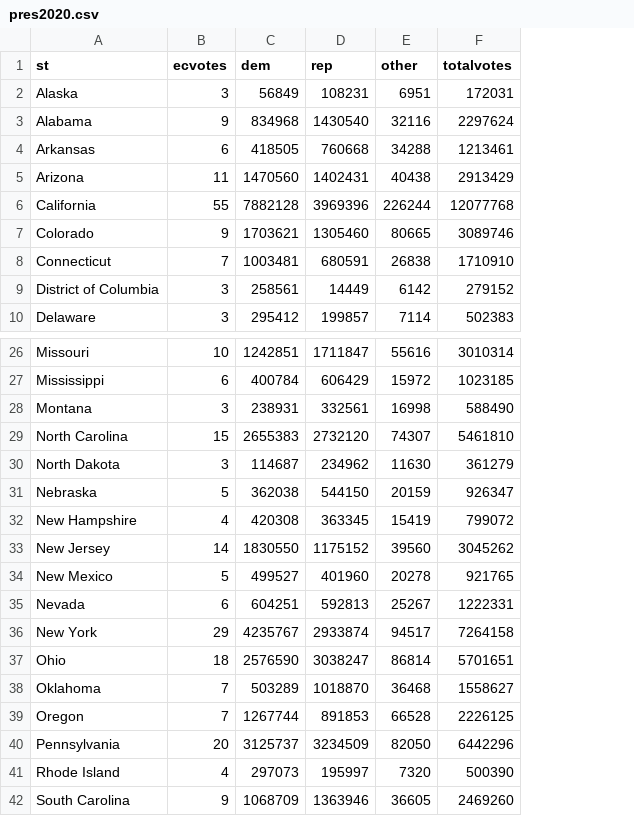
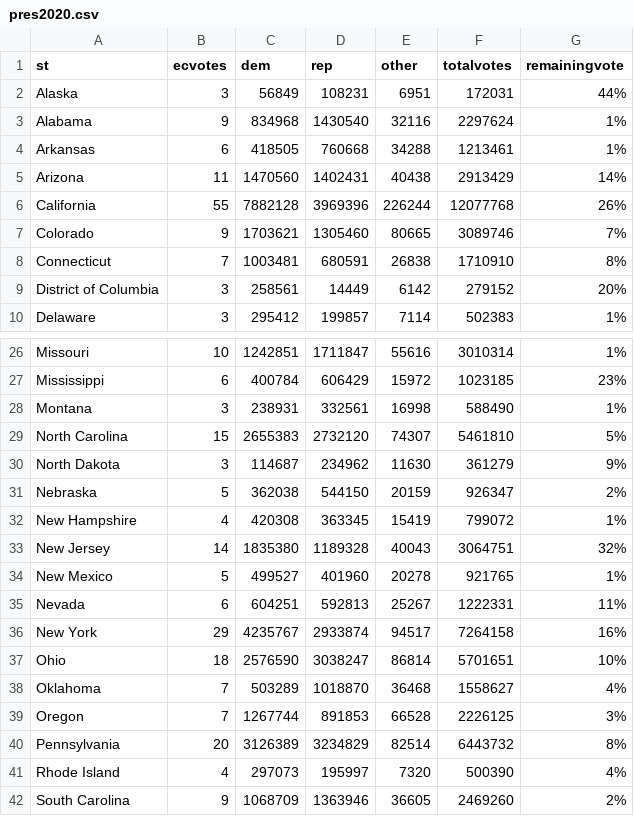
Before and after one commit to jcervas/2020-Elections, a CSV file: pres2020.csv, drawn as a sheet; only a part is shown, gaps mark what is left out; the diff names each change by its address in the sheet, - before the commit and + after, or states it on an @@ line.

```diff
--- a/pres2020.csv
+++ b/pres2020.csv
+column G (remainingvote), rows 2-10: 44% | 1% | 1% | 14% | 26% | 7% | 8% | 20% | 1%; rows 26-42: 1% | 23% | 1% | 5% | 9% | 2% | 1% | 32% | 1% | 11% | 16% | 10% | 4% | 3% | 8% | 4% | 2%
-C33 (dem): 1830550
+C33 (dem): 1835380
-D33 (rep): 1175152
+D33 (rep): 1189328
-E33 (other): 39560
+E33 (other): 40043
-F33 (totalvotes): 3045262
+F33 (totalvotes): 3064751
-C40 (dem): 3125737
+C40 (dem): 3126389
-D40 (rep): 3234509
+D40 (rep): 3234829
-E40 (other): 82050
+E40 (other): 82514
-F40 (totalvotes): 6442296
+F40 (totalvotes): 6443732
```
Also changed, not shown: house2020.csv, 1 other file.
